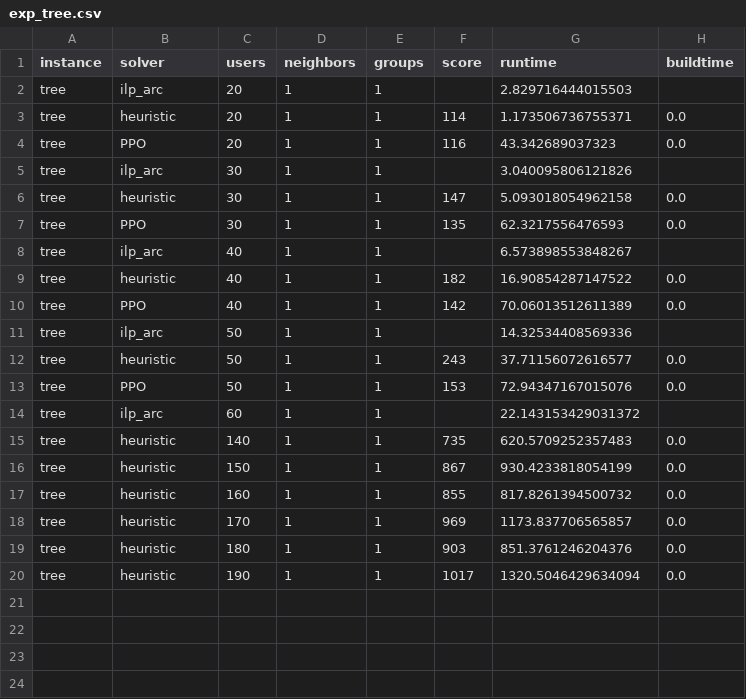
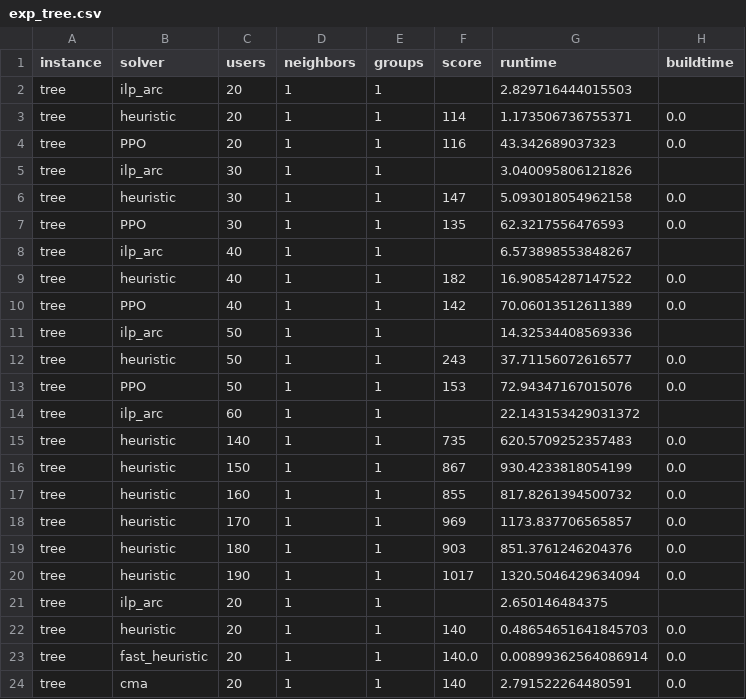
Before and after one commit to OrsoF/mec-placement-benchmarks, a CSV file: artifacts/data/exp_tree.csv, drawn as a sheet; the diff names each change by its address in the sheet, - before the commit and + after, or states it on an @@ line.

```diff
--- a/artifacts/data/exp_tree.csv
+++ b/artifacts/data/exp_tree.csv
+row 21: tree | ilp_arc | 20 | 1 | 1 |  | 2.650146484375
+row 22: tree | heuristic | 20 | 1 | 1 | 140 | 0.48654651641845703 | 0.0
+row 23: tree | fast_heuristic | 20 | 1 | 1 | 140.0 | 0.00899362564086914 | 0.0
+row 24: tree | cma | 20 | 1 | 1 | 140 | 2.791522264480591 | 0.0
```
Also changed, not shown: 1 other file.
